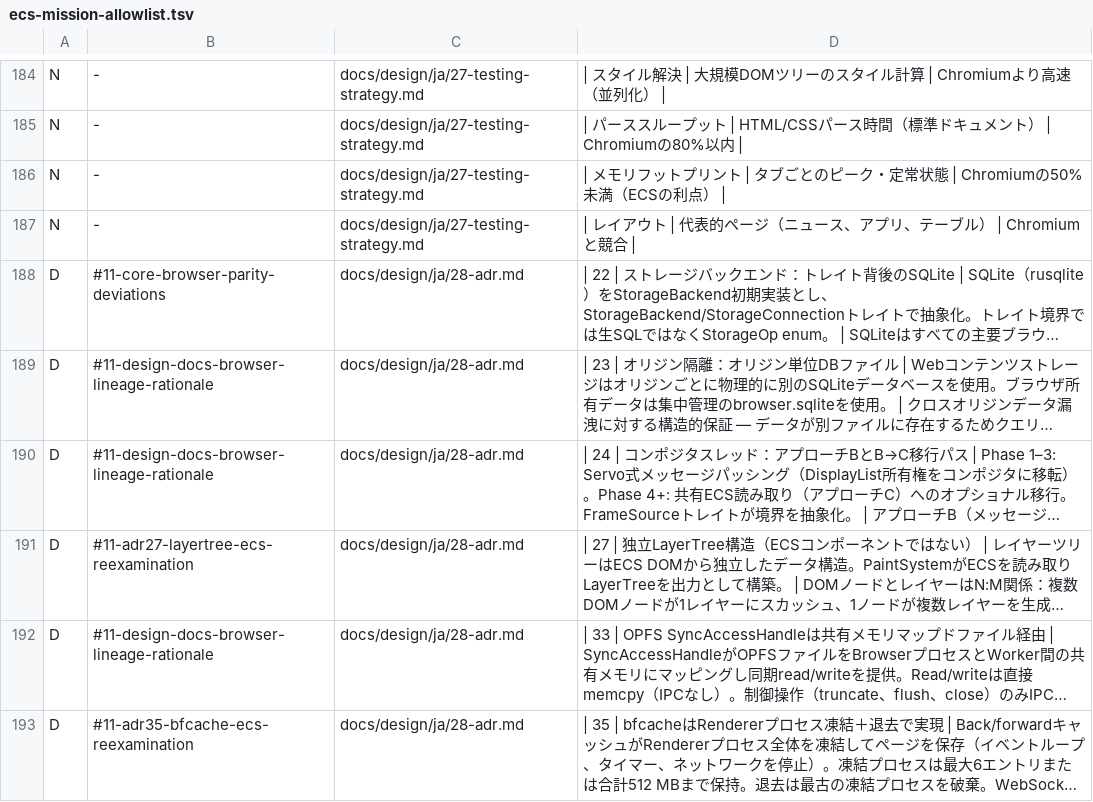
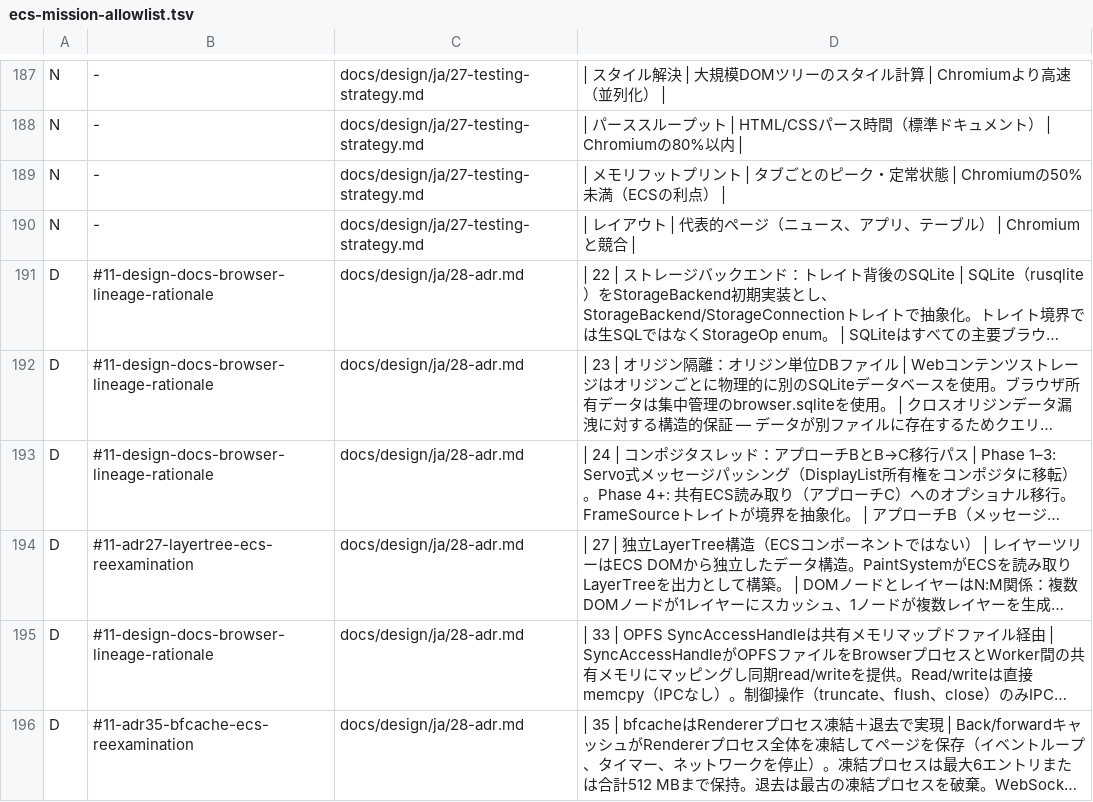
Before and after one commit to send/elidex, a TSV file: .claude/tools/ecs-mission-allowlist.tsv, drawn as a sheet; only a part is shown, gaps mark what is left out; long unchanged cells end in …; addresses are those after the commit; the diff covers the shown part only; the diff names each change by its address in the sheet, - before the commit and + after, or states it on an @@ line.

```diff
--- a/.claude/tools/ecs-mission-allowlist.tsv
+++ b/.claude/tools/ecs-mission-allowlist.tsv
-B191: #11-core-browser-parity-deviations
+B191: #11-design-docs-browser-lineage-rationale
```
Also changed, not shown: 3 added rows and 4 edited cells elsewhere in this file, 8 other files.
